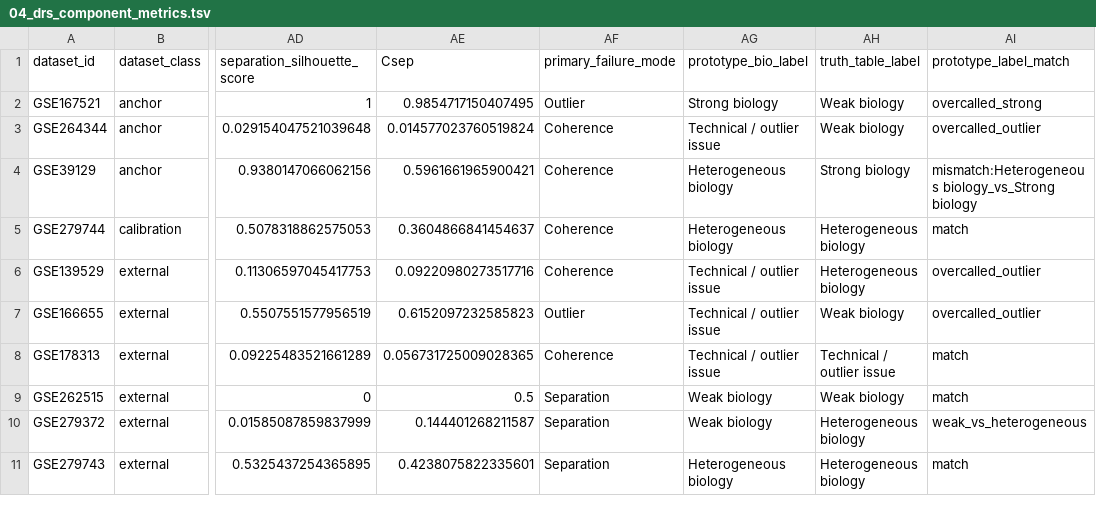
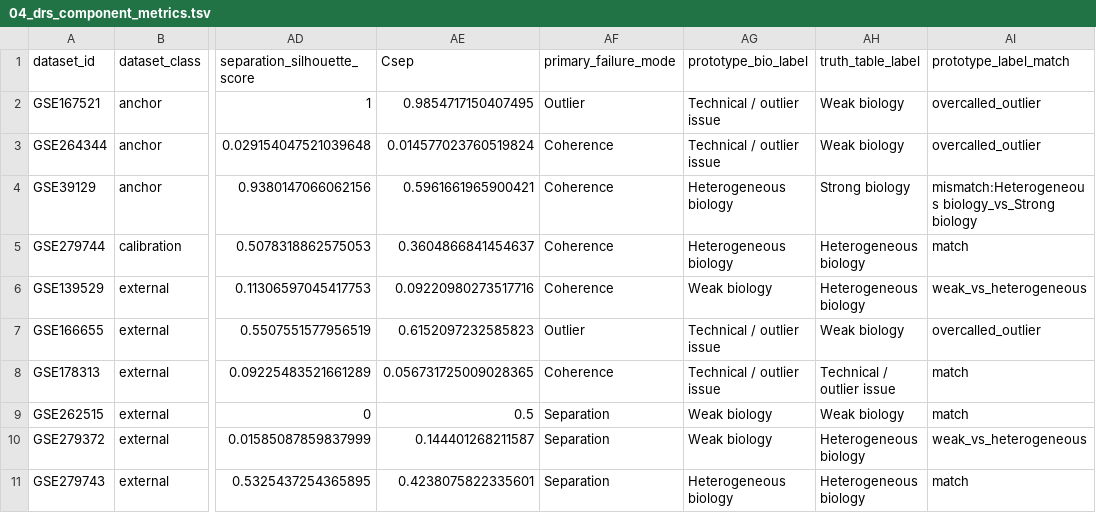
Before and after one commit to YanshengLuo/InnateImmuneResponseScore, a TSV file: Dataset_Level_Confidence_score_prototype/intermediate/04_drs_component_metrics.tsv, drawn as a sheet; only a part is shown, gaps mark what is left out; the diff names each change by its address in the sheet, - before the commit and + after, or states it on an @@ line.

Commit message:
Refactor DRS computation and labeling logic; update output files with new biological labels and improved criteria for classification. Added new script for comparing IMRS to literature. Adjusted thresholds for technical/outlier issues, strong biology, heterogeneous biology, and weak biology to enhance accuracy. Updated log files to reflect changes in DRS computation and rankings.

```diff
--- a/Dataset_Level_Confidence_score_prototype/intermediate/04_drs_component_metrics.tsv
+++ b/Dataset_Level_Confidence_score_prototype/intermediate/04_drs_component_metrics.tsv
-AG2 (prototype_bio_label): Strong biology
+AG2 (prototype_bio_label): Technical / outlier issue
-AI2 (prototype_label_match): overcalled_strong
+AI2 (prototype_label_match): overcalled_outlier
-AG6 (prototype_bio_label): Technical / outlier issue
+AG6 (prototype_bio_label): Weak biology
-AI6 (prototype_label_match): overcalled_outlier
+AI6 (prototype_label_match): weak_vs_heterogeneous
```
Also changed, not shown: Dataset_Level_Confidence_score_prototype/outputs/05_final_drs.tsv, Dataset_Level_Confidence_score_prototype/outputs/05_final_drs_ranked.tsv, 5 other files.
